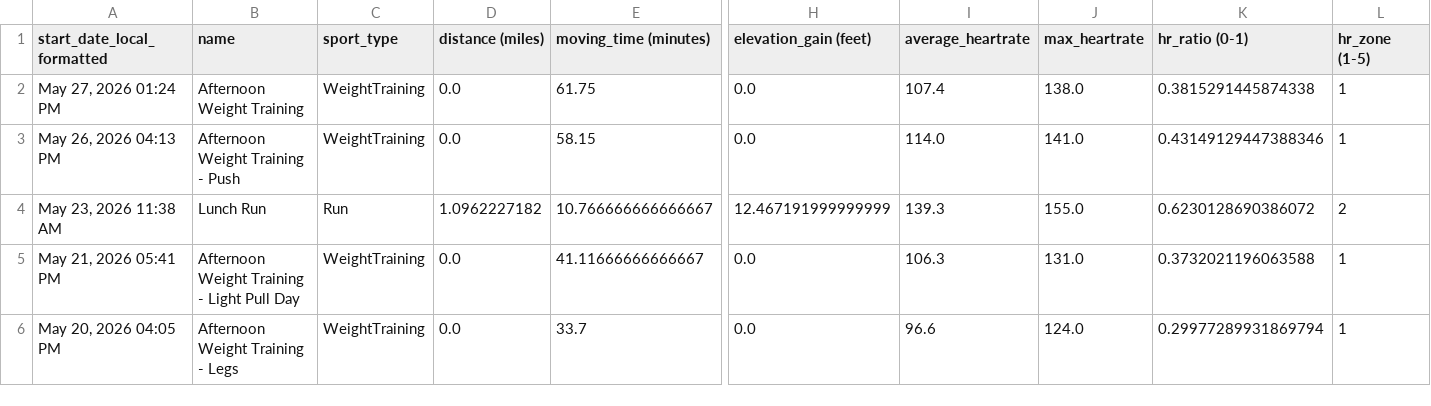
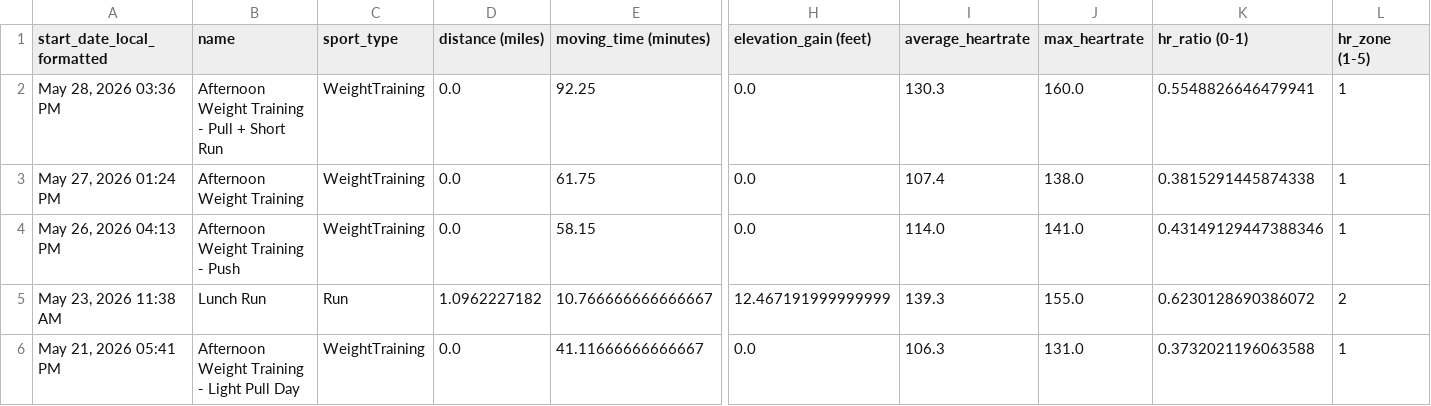
Before and after one commit to adbrigs/strava-training-dashboard, a CSV file: web/public/data/activity_data_with_intensity.csv, drawn as a sheet; only a part is shown, gaps mark what is left out; the shorter side is filled out with more unchanged rows; rows hold the shown columns only; the diff names each change by its address in the sheet, - before the commit and + after, or states it on an @@ line.

```diff
--- a/web/public/data/activity_data_with_intensity.csv
+++ b/web/public/data/activity_data_with_intensity.csv
+row 2: May 28, 2026 03:36 PM | Afternoon Weight Training - Pull + Short Run | WeightTraining | 0.0 | 92.25 | 0.0 | 130.3 | 160.0 | 0.5548826646479941 | 1
```
Also changed, not shown: Training_Intensity_Report/dashboard/data/all_activities_rawdata.csv.
